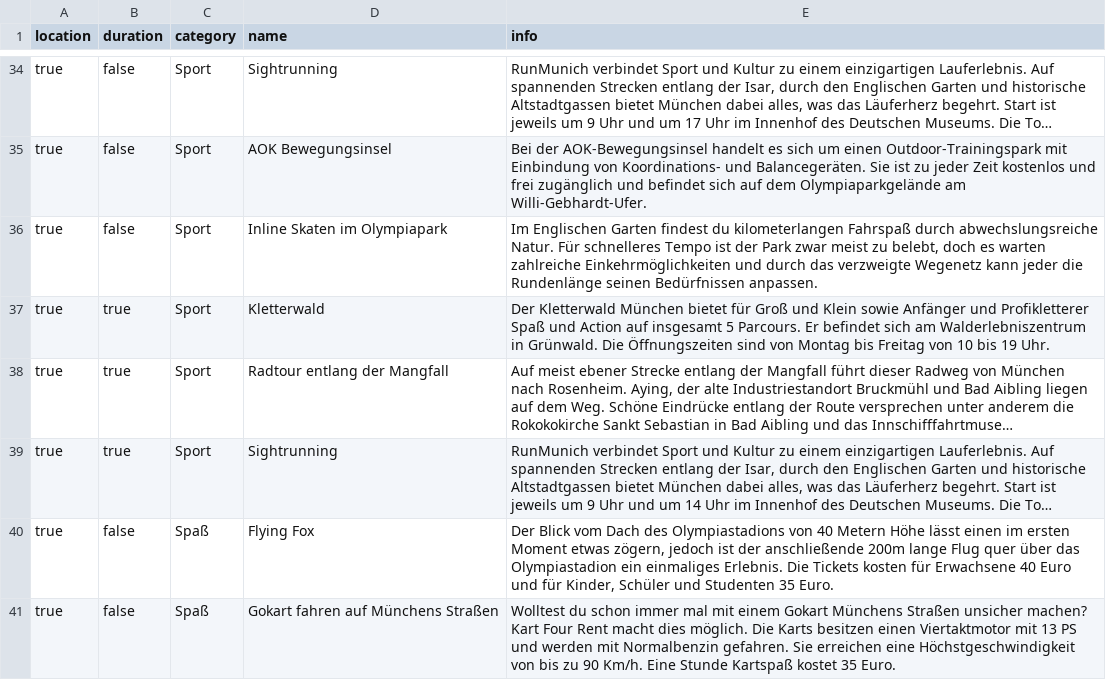
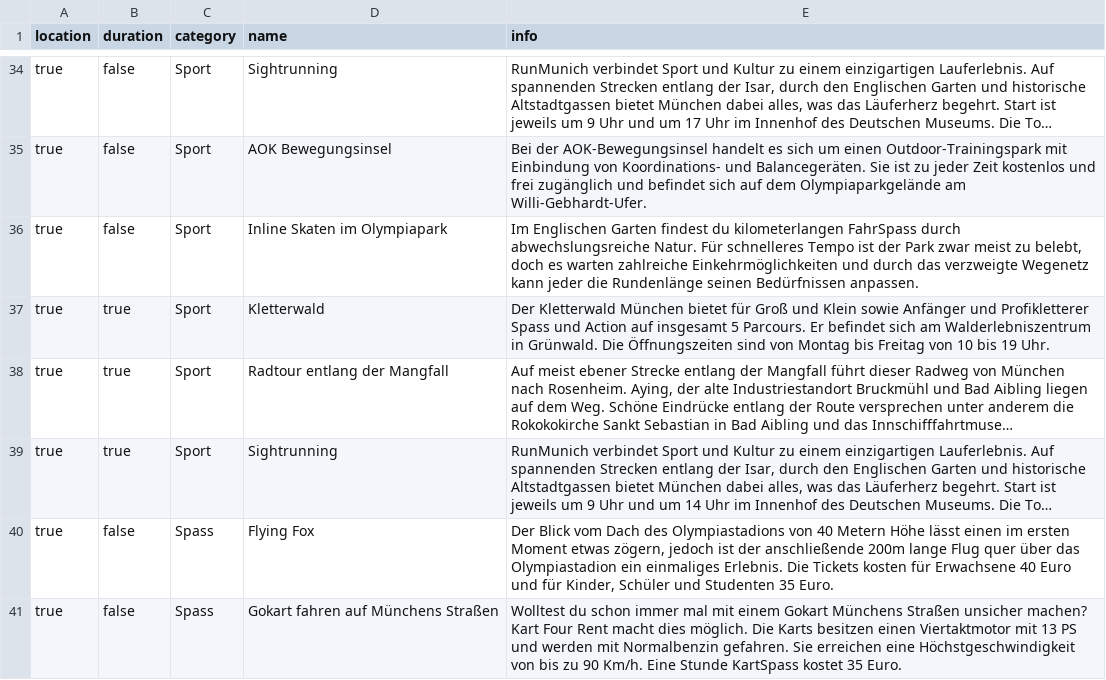
Before and after one commit to sweIhm-ws2018-19/skillproject-fr-26, a CSV file: MUCtivities/Dokumente/ListeAktivitäten.csv, drawn as a sheet; only a part is shown, gaps mark what is left out; long unchanged cells end in …; the diff covers the shown part only; the diff names each change by its address in the sheet, - before the commit and + after, or states it on an @@ line.

Commit message:
Info ausgeben funktioniert. Leider noch nicht ganz genau.

```diff
--- a/MUCtivities/Dokumente/ListeAktivitäten.csv
+++ b/MUCtivities/Dokumente/ListeAktivitäten.csv
-E36 (info): …du kilometerlangen Fahrspaß durch abwechslungsreiche…
+E36 (info): …du kilometerlangen FahrSpass durch abwechslungsreiche…
-E37 (info): …und Profikletterer Spaß und Action…
+E37 (info): …und Profikletterer Spass und Action…
-C40:C41 (category): Spaß
+C40:C41 (category): Spass
-E41 (info): …Eine Stunde Kartspaß kostet 35…
+E41 (info): …Eine Stunde KartSpass kostet 35…
```
Also changed, not shown: 1 added row and 14 edited cells elsewhere in this file, 8 other files.
